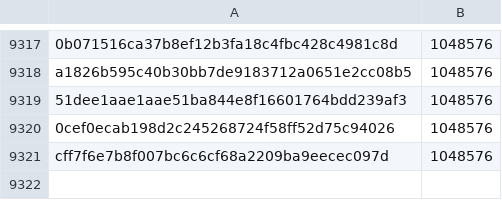
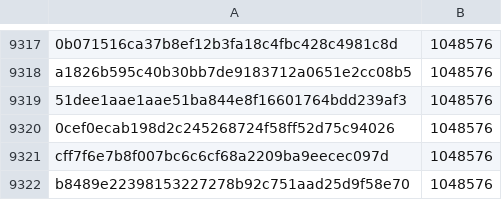
Before and after one commit to pybricks/pybricks-micropython, a CSV file: ev3.csv, drawn as a sheet; only a part is shown, gaps mark what is left out.

Commit message:
ev3: Add b8489e22: 1048576 (+0).

```diff
--- a/ev3.csv
+++ b/ev3.csv
@@ -9321 +9321,2 @@ a1826b595c40b30bb7de9183712a0651e2cc08b5,1048576
 cff7f6e7b8f007bc6c6cf68a2209ba9eecec097d,1048576
+b8489e22398153227278b92c751aad25d9f58e70,1048576
```
